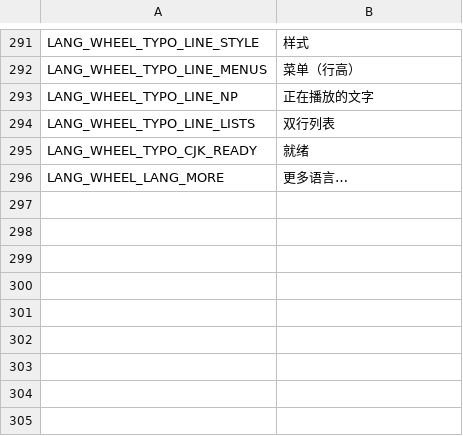
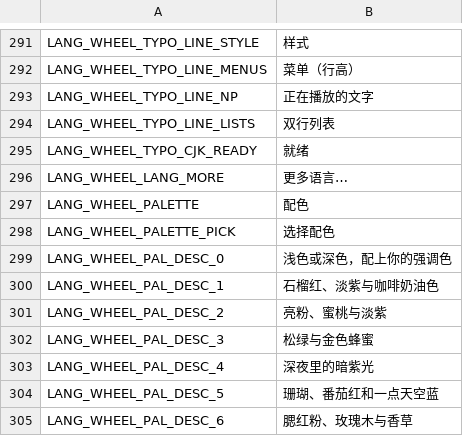
Before and after one commit to twinkystar112/rockbox--y1-wheel, a TSV file: utils/wheel/i18n/wheel_zh.tsv, drawn as a sheet; only a part is shown, gaps mark what is left out.

```diff
--- a/utils/wheel/i18n/wheel_zh.tsv
+++ b/utils/wheel/i18n/wheel_zh.tsv
@@ -296 +296,10 @@ LANG_WHEEL_TYPO_CJK_READY	就绪
 LANG_WHEEL_LANG_MORE	更多语言…
+LANG_WHEEL_PALETTE	配色
+LANG_WHEEL_PALETTE_PICK	选择配色
+LANG_WHEEL_PAL_DESC_0	浅色或深色，配上你的强调色
+LANG_WHEEL_PAL_DESC_1	石榴红、淡紫与咖啡奶油色
+LANG_WHEEL_PAL_DESC_2	亮粉、蜜桃与淡紫
+LANG_WHEEL_PAL_DESC_3	松绿与金色蜂蜜
+LANG_WHEEL_PAL_DESC_4	深夜里的暗紫光
+LANG_WHEEL_PAL_DESC_5	珊瑚、番茄红和一点天空蓝
+LANG_WHEEL_PAL_DESC_6	腮红粉、玫瑰木与香草
```
Also changed, not shown: utils/wheel/i18n/wheel_fr.tsv, utils/wheel/i18n/wheel_ja.tsv, 23 other files.
